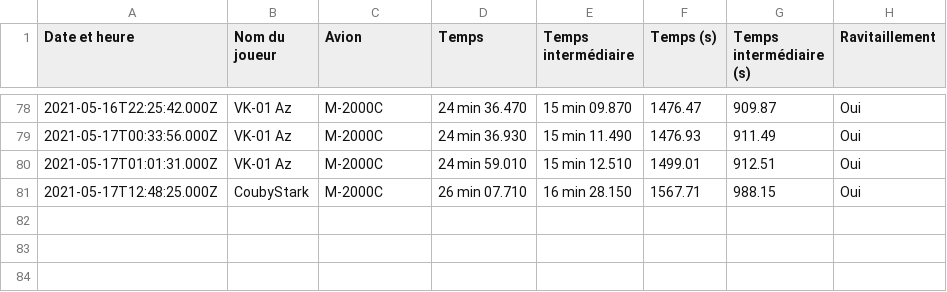
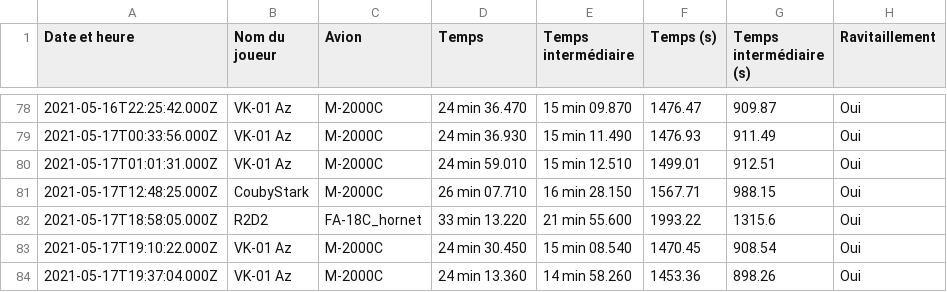
Before and after one commit to Cellules-Rapaces/Tanker-Party, a CSV file: data/resultat.csv, drawn as a sheet; only a part is shown, gaps mark what is left out.

Commit message:
20210517-194309

```diff
--- a/data/resultat.csv
+++ b/data/resultat.csv
@@ -81 +81,4 @@ Date et heure,Nom du joueur,Avion,Temps,Temps intermédiaire,Temps (s),Temps int
 2021-05-17T12:48:25.000Z,CoubyStark,M-2000C,26 min 07.710,16 min 28.150,1567.71,988.15,Oui
+2021-05-17T18:58:05.000Z,R2D2,FA-18C_hornet,33 min 13.220,21 min 55.600,1993.22,1315.6,Oui
+2021-05-17T19:10:22.000Z,VK-01 Az,M-2000C,24 min 30.450,15 min 08.540,1470.45,908.54,Oui
+2021-05-17T19:37:04.000Z,VK-01 Az,M-2000C,24 min 13.360,14 min 58.260,1453.36,898.26,Oui
```
